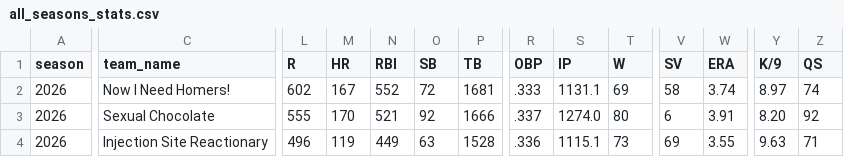
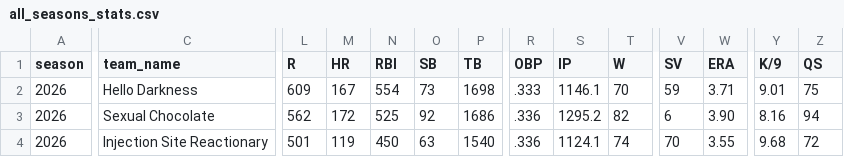
Before and after one commit to mzaiger/Fantasy_Lifetime_Stats, a CSV file: all_seasons_stats.csv, drawn as a sheet; only a part is shown, gaps mark what is left out; the diff covers the shown part only; the diff names each change by its address in the sheet, - before the commit and + after, or states it on an @@ line.

```diff
--- a/all_seasons_stats.csv
+++ b/all_seasons_stats.csv
-C2 (team_name): Now I Need Homers!
+C2 (team_name): Hello Darkness
-L2 (R): 602
+L2 (R): 609
-N2 (RBI): 552
+N2 (RBI): 554
-O2 (SB): 72
+O2 (SB): 73
-P2 (TB): 1681
+P2 (TB): 1698
-S2 (IP): 1131.1
+S2 (IP): 1146.1
-T2 (W): 69
+T2 (W): 70
-V2 (SV): 58
+V2 (SV): 59
-W2 (ERA): 3.74
+W2 (ERA): 3.71
-Y2 (K/9): 8.97
+Y2 (K/9): 9.01
-Z2 (QS): 74
+Z2 (QS): 75
-L3 (R): 555
+L3 (R): 562
-M3 (HR): 170
+M3 (HR): 172
-N3 (RBI): 521
+N3 (RBI): 525
-P3 (TB): 1666
+P3 (TB): 1686
-R3 (OBP): .337
+R3 (OBP): .336
-S3 (IP): 1274.0
+S3 (IP): 1295.2
-T3 (W): 80
+T3 (W): 82
-W3 (ERA): 3.91
+W3 (ERA): 3.90
-Y3 (K/9): 8.20
+Y3 (K/9): 8.16
-Z3 (QS): 92
+Z3 (QS): 94
-L4 (R): 496
+L4 (R): 501
-N4 (RBI): 449
+N4 (RBI): 450
-P4 (TB): 1528
+P4 (TB): 1540
-S4 (IP): 1115.1
+S4 (IP): 1124.1
-T4 (W): 73
+T4 (W): 74
-V4 (SV): 69
+V4 (SV): 70
-Y4 (K/9): 9.63
+Y4 (K/9): 9.68
-Z4 (QS): 71
+Z4 (QS): 72
```
Also changed, not shown: 97 edited cells elsewhere in this file, 1 other file.
